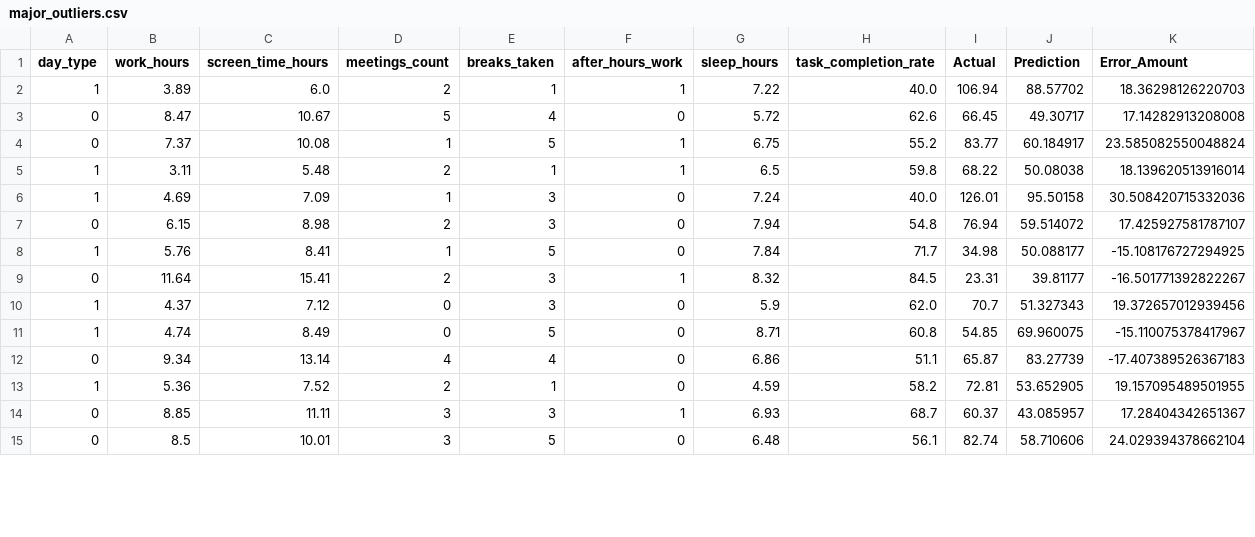
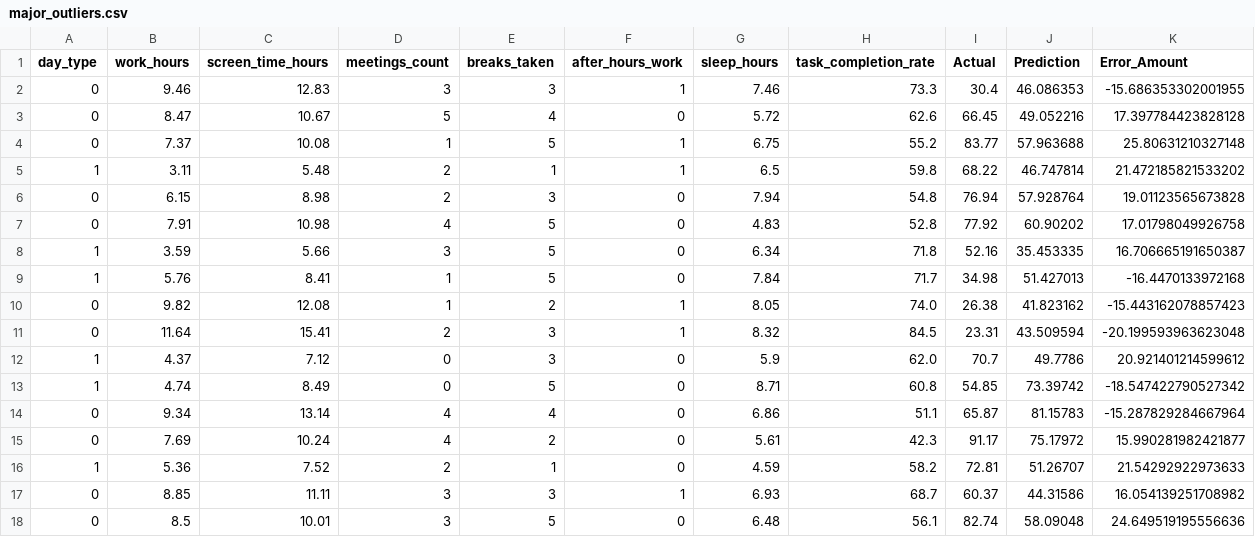
Before and after one commit to Surj1010101/LinearApp, a CSV file: major_outliers.csv, drawn as a sheet; only a part is shown; the diff covers the shown part only.

Commit message:
Further cleaning data by adding a burnout score cap for more accurate AI responses.

```diff
--- a/major_outliers.csv
+++ b/major_outliers.csv
@@ -1,15 +1,18 @@
 day_type,work_hours,screen_time_hours,meetings_count,breaks_taken,after_hours_work,sleep_hours,task_completion_rate,Actual,Prediction,Error_Amount
-1,3.89,6.0,2,1,1,7.22,40.0,106.94,88.57702,18.36298126220703
-0,8.47,10.67,5,4,0,5.72,62.6,66.45,49.30717,17.14282913208008
-0,7.37,10.08,1,5,1,6.75,55.2,83.77,60.184917,23.585082550048824
-1,3.11,5.48,2,1,1,6.5,59.8,68.22,50.08038,18.139620513916014
-1,4.69,7.09,1,3,0,7.24,40.0,126.01,95.50158,30.508420715332036
-0,6.15,8.98,2,3,0,7.94,54.8,76.94,59.514072,17.425927581787107
-1,5.76,8.41,1,5,0,7.84,71.7,34.98,50.088177,-15.108176727294925
-0,11.64,15.41,2,3,1,8.32,84.5,23.31,39.81177,-16.501771392822267
-1,4.37,7.12,0,3,0,5.9,62.0,70.7,51.327343,19.372657012939456
-1,4.74,8.49,0,5,0,8.71,60.8,54.85,69.960075,-15.110075378417967
-0,9.34,13.14,4,4,0,6.86,51.1,65.87,83.27739,-17.407389526367183
-1,5.36,7.52,2,1,0,4.59,58.2,72.81,53.652905,19.157095489501955
-0,8.85,11.11,3,3,1,6.93,68.7,60.37,43.085957,17.28404342651367
-0,8.5,10.01,3,5,0,6.48,56.1,82.74,58.710606,24.029394378662104
+0,9.46,12.83,3,3,1,7.46,73.3,30.4,46.086353,-15.686353302001955
+0,8.47,10.67,5,4,0,5.72,62.6,66.45,49.052216,17.397784423828128
+0,7.37,10.08,1,5,1,6.75,55.2,83.77,57.963688,25.80631210327148
+1,3.11,5.48,2,1,1,6.5,59.8,68.22,46.747814,21.472185821533202
+0,6.15,8.98,2,3,0,7.94,54.8,76.94,57.928764,19.01123565673828
+0,7.91,10.98,4,5,0,4.83,52.8,77.92,60.90202,17.01798049926758
+1,3.59,5.66,3,5,0,6.34,71.8,52.16,35.453335,16.706665191650387
+1,5.76,8.41,1,5,0,7.84,71.7,34.98,51.427013,-16.4470133972168
+0,9.82,12.08,1,2,1,8.05,74.0,26.38,41.823162,-15.443162078857423
+0,11.64,15.41,2,3,1,8.32,84.5,23.31,43.509594,-20.199593963623048
+1,4.37,7.12,0,3,0,5.9,62.0,70.7,49.7786,20.921401214599612
+1,4.74,8.49,0,5,0,8.71,60.8,54.85,73.39742,-18.547422790527342
+0,9.34,13.14,4,4,0,6.86,51.1,65.87,81.15783,-15.287829284667964
+0,7.69,10.24,4,2,0,5.61,42.3,91.17,75.17972,15.990281982421877
+1,5.36,7.52,2,1,0,4.59,58.2,72.81,51.26707,21.54292922973633
+0,8.85,11.11,3,3,1,6.93,68.7,60.37,44.31586,16.054139251708982
+0,8.5,10.01,3,5,0,6.48,56.1,82.74,58.09048,24.649519195556636
```
Also changed, not shown: 2 added rows, 2 removed rows and 15 edited cells elsewhere in this file, 2 other files.
